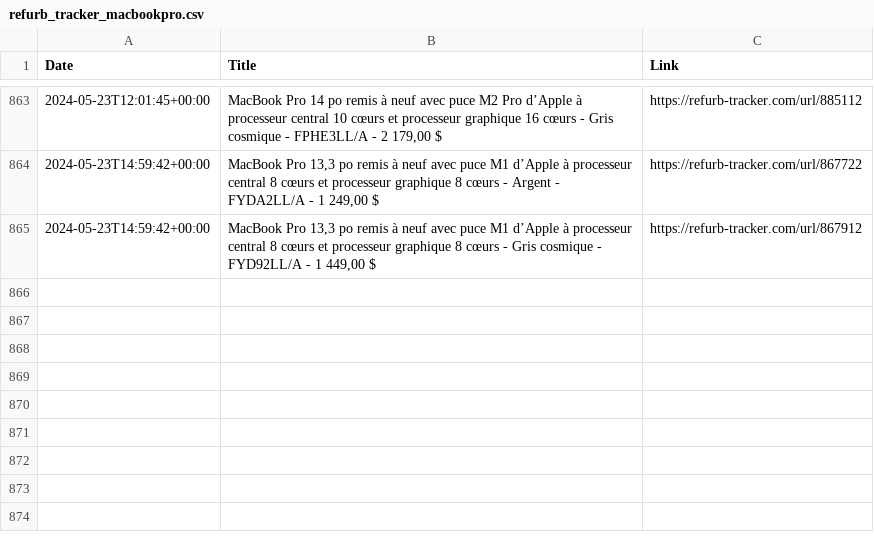
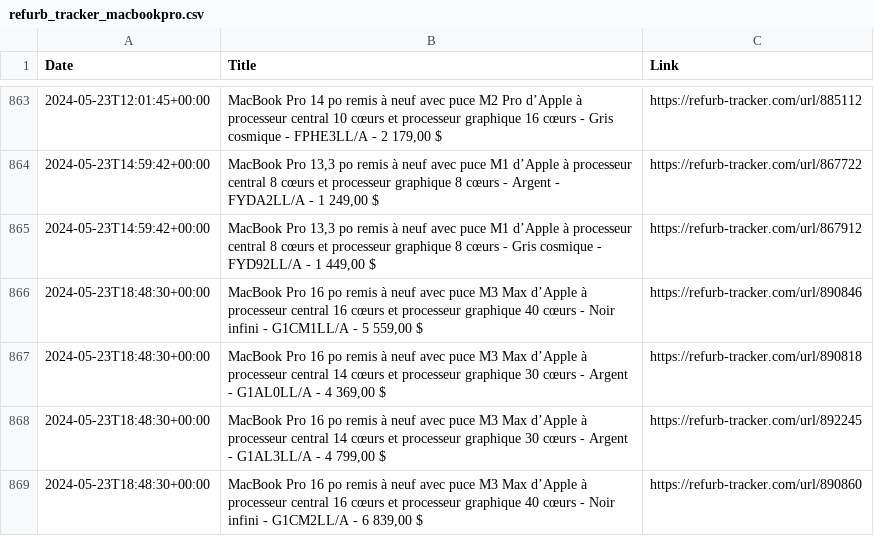
Before and after one commit to felconmar/refurb-tracker-history, a CSV file: data/xf/refurb_tracker_macbookpro.csv, drawn as a sheet; only a part is shown, gaps mark what is left out.

```diff
--- a/data/xf/refurb_tracker_macbookpro.csv
+++ b/data/xf/refurb_tracker_macbookpro.csv
@@ -865 +865,5 @@ Date,Title,Link
 2024-05-23T14:59:42+00:00,"MacBook Pro 13,3 po remis à neuf avec puce M1 d’Apple à processeur central 8 cœurs et processeur graphique 8 cœurs - Gris cosmique - FYD92LL/A - 1 449,00 $",https://refurb-tracker.com/url/867912
+2024-05-23T18:48:30+00:00,"MacBook Pro 16 po remis à neuf avec puce M3 Max d’Apple à processeur central 16 cœurs et processeur graphique 40 cœurs - Noir infini - G1CM1LL/A - 5 559,00 $",https://refurb-tracker.com/url/890846
+2024-05-23T18:48:30+00:00,"MacBook Pro 16 po remis à neuf avec puce M3 Max d’Apple à processeur central 14 cœurs et processeur graphique 30 cœurs - Argent - G1AL0LL/A - 4 369,00 $",https://refurb-tracker.com/url/890818
+2024-05-23T18:48:30+00:00,"MacBook Pro 16 po remis à neuf avec puce M3 Max d’Apple à processeur central 14 cœurs et processeur graphique 30 cœurs - Argent - G1AL3LL/A - 4 799,00 $",https://refurb-tracker.com/url/892245
+2024-05-23T18:48:30+00:00,"MacBook Pro 16 po remis à neuf avec puce M3 Max d’Apple à processeur central 16 cœurs et processeur graphique 40 cœurs - Noir infini - G1CM2LL/A - 6 839,00 $",https://refurb-tracker.com/url/890860
```
Also changed, not shown: data/ca/refurb_tracker_macbookpro.csv, data/ie/refurb_tracker_macbookpro.csv, 4 other files.
